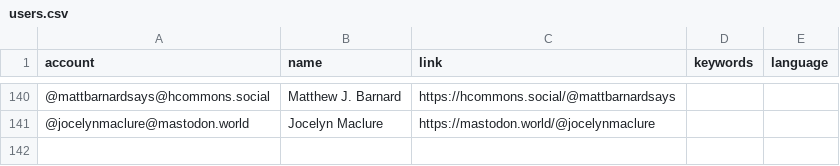
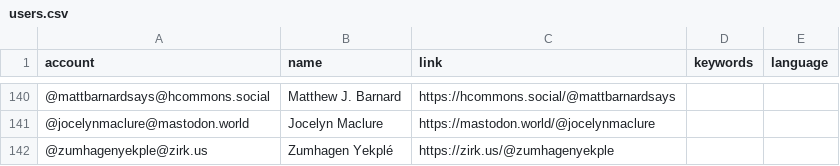
Before and after one commit to florisre/mastodon-iranian-studies, a CSV file: resources/users.csv, drawn as a sheet; only a part is shown, gaps mark what is left out; the diff names each change by its address in the sheet, - before the commit and + after, or states it on an @@ line.

Commit message:
Update users.csv

```diff
--- a/resources/users.csv
+++ b/resources/users.csv
+row 142: @zumhagenyekple@zirk.us | Zumhagen Yekplé | https://zirk.us/@zumhagenyekple
```
